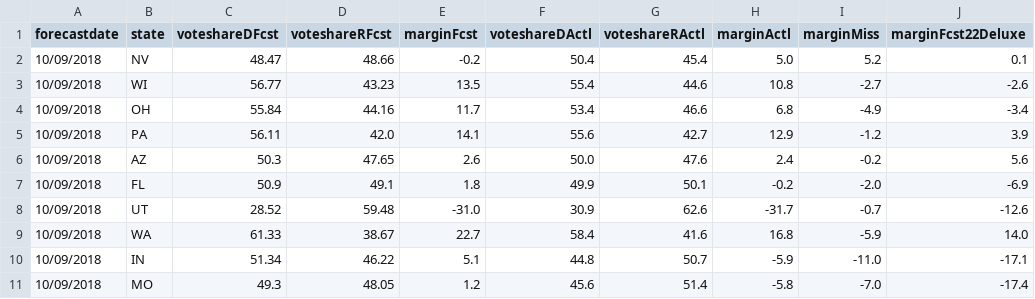
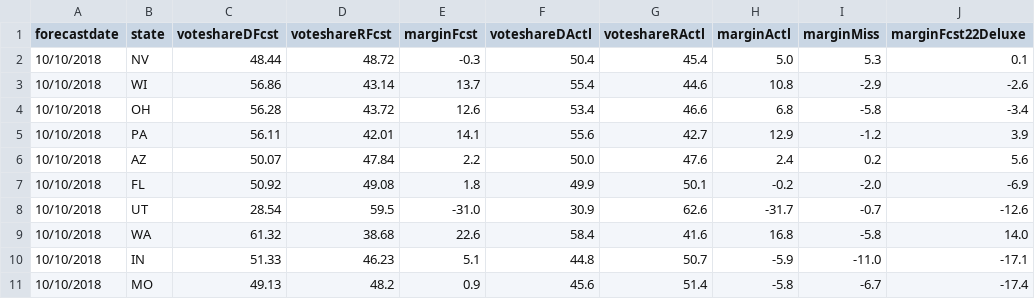
Before and after one commit to dcadata/fte2018, a CSV file: outputs/SENATE - (1) this day in 2018.csv, drawn as a sheet; only a part is shown; the diff covers the shown part only; the diff names each change by its address in the sheet, - before the commit and + after, or states it on an @@ line.

```diff
--- a/outputs/SENATE - (1) this day in 2018.csv
+++ b/outputs/SENATE - (1) this day in 2018.csv
-A2:A11 (forecastdate): 10/09/2018
+A2:A11 (forecastdate): 10/10/2018
-C2 (voteshareDFcst): 48.47
+C2 (voteshareDFcst): 48.44
-D2 (voteshareRFcst): 48.66
+D2 (voteshareRFcst): 48.72
-E2 (marginFcst): -0.2
+E2 (marginFcst): -0.3
-I2 (marginMiss): 5.2
+I2 (marginMiss): 5.3
-C3 (voteshareDFcst): 56.77
+C3 (voteshareDFcst): 56.86
-D3 (voteshareRFcst): 43.23
+D3 (voteshareRFcst): 43.14
-E3 (marginFcst): 13.5
+E3 (marginFcst): 13.7
-I3 (marginMiss): -2.7
+I3 (marginMiss): -2.9
-C4 (voteshareDFcst): 55.84
+C4 (voteshareDFcst): 56.28
-D4 (voteshareRFcst): 44.16
+D4 (voteshareRFcst): 43.72
-E4 (marginFcst): 11.7
+E4 (marginFcst): 12.6
-I4 (marginMiss): -4.9
+I4 (marginMiss): -5.8
-D5 (voteshareRFcst): 42.0
+D5 (voteshareRFcst): 42.01
-C6 (voteshareDFcst): 50.3
+C6 (voteshareDFcst): 50.07
-D6 (voteshareRFcst): 47.65
+D6 (voteshareRFcst): 47.84
-E6 (marginFcst): 2.6
+E6 (marginFcst): 2.2
-I6 (marginMiss): -0.2
+I6 (marginMiss): 0.2
-C7 (voteshareDFcst): 50.9
+C7 (voteshareDFcst): 50.92
-D7 (voteshareRFcst): 49.1
+D7 (voteshareRFcst): 49.08
-C8 (voteshareDFcst): 28.52
+C8 (voteshareDFcst): 28.54
-D8 (voteshareRFcst): 59.48
+D8 (voteshareRFcst): 59.5
-C9 (voteshareDFcst): 61.33
+C9 (voteshareDFcst): 61.32
-D9 (voteshareRFcst): 38.67
+D9 (voteshareRFcst): 38.68
-E9 (marginFcst): 22.7
+E9 (marginFcst): 22.6
-I9 (marginMiss): -5.9
+I9 (marginMiss): -5.8
-C10 (voteshareDFcst): 51.34
+C10 (voteshareDFcst): 51.33
-D10 (voteshareRFcst): 46.22
+D10 (voteshareRFcst): 46.23
-C11 (voteshareDFcst): 49.3
+C11 (voteshareDFcst): 49.13
-D11 (voteshareRFcst): 48.05
+D11 (voteshareRFcst): 48.2
-E11 (marginFcst): 1.2
+E11 (marginFcst): 0.9
-I11 (marginMiss): -7.0
+I11 (marginMiss): -6.7
```
Also changed, not shown: 86 edited cells elsewhere in this file.
